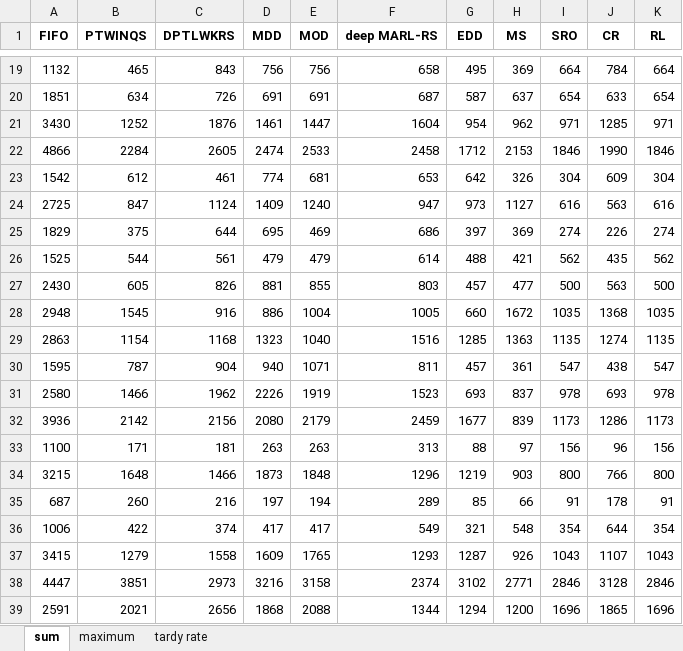
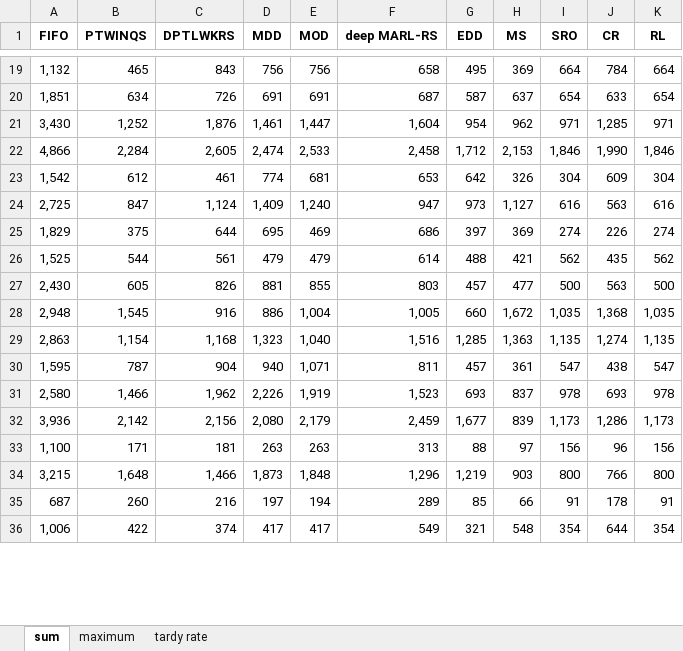
Before and after one commit to such-xl/HFSP, an Excel workbook: experiment/jsp/my_result_90.xlsx, sheet sum, drawn as a sheet; only a part is shown, gaps mark what is left out; values as stored, in another font and other column widths than the file's, no borders; removed rows and columns are numbered as before the commit, all else as after; the diff covers the shown part only; the diff names each change by its address in the sheet, - before the commit and + after, or states it on an @@ line.

```diff
--- a/experiment/jsp/my_result_90.xlsx (sheet sum)
+++ b/experiment/jsp/my_result_90.xlsx (sheet sum)
-A19 (FIFO): 1132
+A19 (FIFO): 1,132
-A20 (FIFO): 1851
+A20 (FIFO): 1,851
-row 21: 3430 | 1252 | 1876 | 1461 | 1447 | 1604 | 954 | 962 | 971 | 1285 | 971
-row 22: 4866 | 2284 | 2605 | 2474 | 2533 | 2458 | 1712 | 2153 | 1846 | 1990 | 1846
+row 21: 3,430 | 1,252 | 1,876 | 1,461 | 1,447 | 1,604 | 954 | 962 | 971 | 1,285 | 971
+row 22: 4,866 | 2,284 | 2,605 | 2,474 | 2,533 | 2,458 | 1,712 | 2,153 | 1,846 | 1,990 | 1,846
-A23 (FIFO): 1542
+A23 (FIFO): 1,542
-A24 (FIFO): 2725
+A24 (FIFO): 2,725
-C24 (DPTLWKRS): 1124
+C24 (DPTLWKRS): 1,124
-D24 (MDD): 1409
+D24 (MDD): 1,409
-E24 (MOD): 1240
+E24 (MOD): 1,240
-H24 (MS): 1127
+H24 (MS): 1,127
-A25 (FIFO): 1829
+A25 (FIFO): 1,829
-A26 (FIFO): 1525
+A26 (FIFO): 1,525
-A27 (FIFO): 2430
+A27 (FIFO): 2,430
-row 28: 2948 | 1545 | 916 | 886 | 1004 | 1005 | 660 | 1672 | 1035 | 1368 | 1035
-row 29: 2863 | 1154 | 1168 | 1323 | 1040 | 1516 | 1285 | 1363 | 1135 | 1274 | 1135
+row 28: 2,948 | 1,545 | 916 | 886 | 1,004 | 1,005 | 660 | 1,672 | 1,035 | 1,368 | 1,035
+row 29: 2,863 | 1,154 | 1,168 | 1,323 | 1,040 | 1,516 | 1,285 | 1,363 | 1,135 | 1,274 | 1,135
-A30 (FIFO): 1595
+A30 (FIFO): 1,595
-E30 (MOD): 1071
+E30 (MOD): 1,071
-row 31: 2580 | 1466 | 1962 | 2226 | 1919 | 1523 | 693 | 837 | 978 | 693 | 978
-row 32: 3936 | 2142 | 2156 | 2080 | 2179 | 2459 | 1677 | 839 | 1173 | 1286 | 1173
+row 31: 2,580 | 1,466 | 1,962 | 2,226 | 1,919 | 1,523 | 693 | 837 | 978 | 693 | 978
+row 32: 3,936 | 2,142 | 2,156 | 2,080 | 2,179 | 2,459 | 1,677 | 839 | 1,173 | 1,286 | 1,173
-A33 (FIFO): 1100
+A33 (FIFO): 1,100
-row 34: 3215 | 1648 | 1466 | 1873 | 1848 | 1296 | 1219 | 903 | 800 | 766 | 800
+row 34: 3,215 | 1,648 | 1,466 | 1,873 | 1,848 | 1,296 | 1,219 | 903 | 800 | 766 | 800
-A36 (FIFO): 1006
+A36 (FIFO): 1,006
-row 37: 3415 | 1279 | 1558 | 1609 | 1765 | 1293 | 1287 | 926 | 1043 | 1107 | 1043
-row 38: 4447 | 3851 | 2973 | 3216 | 3158 | 2374 | 3102 | 2771 | 2846 | 3128 | 2846
-row 39: 2591 | 2021 | 2656 | 1868 | 2088 | 1344 | 1294 | 1200 | 1696 | 1865 | 1696
```
Also changed, not shown: 34 added rows, 31 removed rows and 102 edited cells elsewhere in this sheet, sheet tardy rate, 30 other files.
